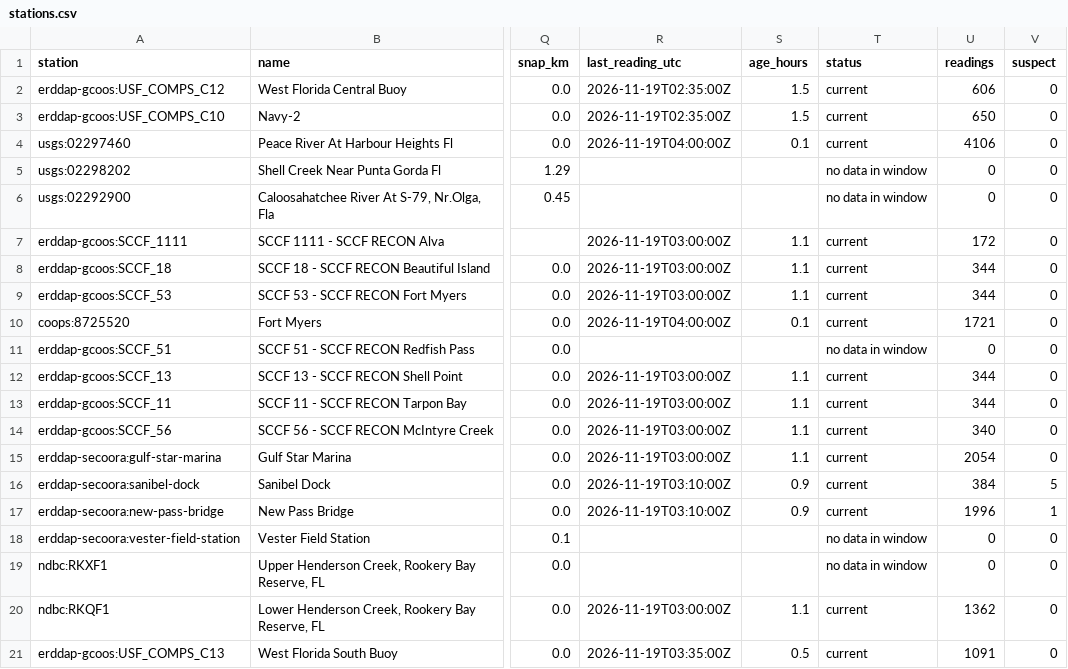
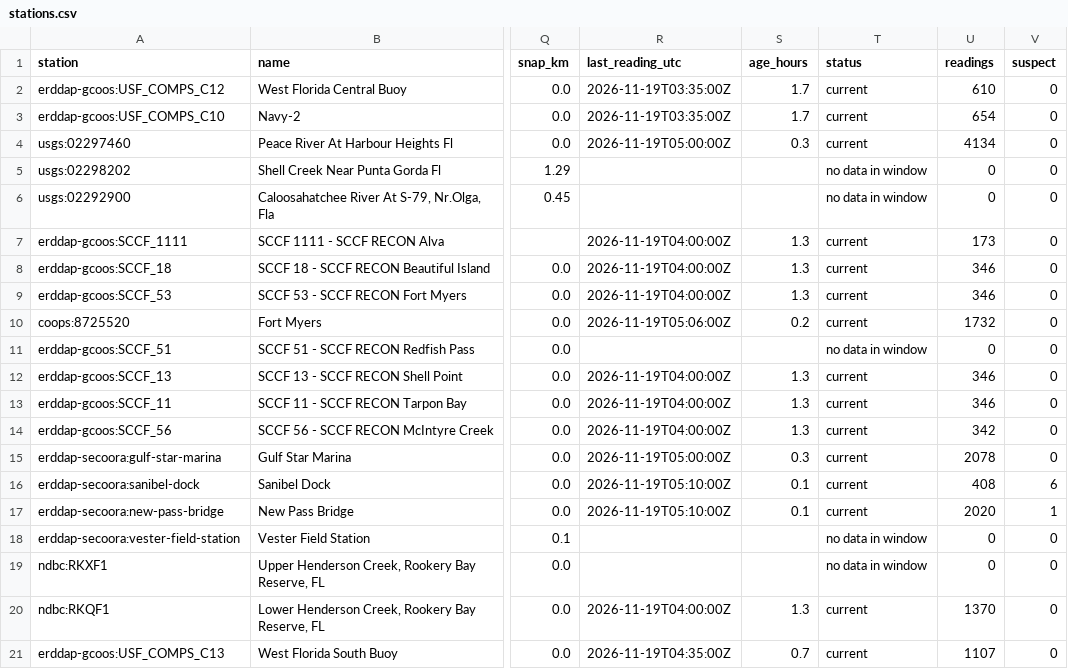
Before and after one commit to captainsforcleanwater/swfl-water-map, a CSV file: data/clean/stations.csv, drawn as a sheet; only a part is shown, gaps mark what is left out; the diff covers the shown part only; the diff names each change by its address in the sheet, - before the commit and + after, or states it on an @@ line.

```diff
--- a/data/clean/stations.csv
+++ b/data/clean/stations.csv
-R2:R3 (last_reading_utc): 2026-11-19T02:35:00Z
+R2:R3 (last_reading_utc): 2026-11-19T03:35:00Z
-S2:S3 (age_hours): 1.5
+S2:S3 (age_hours): 1.7
-U2 (readings): 606
+U2 (readings): 610
-U3 (readings): 650
+U3 (readings): 654
-R4 (last_reading_utc): 2026-11-19T04:00:00Z
+R4 (last_reading_utc): 2026-11-19T05:00:00Z
-S4 (age_hours): 0.1
+S4 (age_hours): 0.3
-U4 (readings): 4106
+U4 (readings): 4134
-R7:R9 (last_reading_utc): 2026-11-19T03:00:00Z
+R7:R9 (last_reading_utc): 2026-11-19T04:00:00Z
-S7:S9 (age_hours): 1.1
+S7:S9 (age_hours): 1.3
-U7 (readings): 172
+U7 (readings): 173
-U8:U9 (readings): 344
+U8:U9 (readings): 346
-R10 (last_reading_utc): 2026-11-19T04:00:00Z
+R10 (last_reading_utc): 2026-11-19T05:06:00Z
-S10 (age_hours): 0.1
+S10 (age_hours): 0.2
-U10 (readings): 1721
+U10 (readings): 1732
-R12:R14 (last_reading_utc): 2026-11-19T03:00:00Z
+R12:R14 (last_reading_utc): 2026-11-19T04:00:00Z
-S12:S14 (age_hours): 1.1
+S12:S14 (age_hours): 1.3
-U12:U13 (readings): 344
+U12:U13 (readings): 346
-U14 (readings): 340
+U14 (readings): 342
-R15 (last_reading_utc): 2026-11-19T03:00:00Z
+R15 (last_reading_utc): 2026-11-19T05:00:00Z
-S15 (age_hours): 1.1
+S15 (age_hours): 0.3
-U15 (readings): 2054
+U15 (readings): 2078
-R16:R17 (last_reading_utc): 2026-11-19T03:10:00Z
+R16:R17 (last_reading_utc): 2026-11-19T05:10:00Z
-S16:S17 (age_hours): 0.9
+S16:S17 (age_hours): 0.1
-U16 (readings): 384
+U16 (readings): 408
-V16 (suspect): 5
+V16 (suspect): 6
-U17 (readings): 1996
+U17 (readings): 2020
-R20 (last_reading_utc): 2026-11-19T03:00:00Z
+R20 (last_reading_utc): 2026-11-19T04:00:00Z
-S20 (age_hours): 1.1
+S20 (age_hours): 1.3
-U20 (readings): 1362
+U20 (readings): 1370
-R21 (last_reading_utc): 2026-11-19T03:35:00Z
+R21 (last_reading_utc): 2026-11-19T04:35:00Z
-S21 (age_hours): 0.5
+S21 (age_hours): 0.7
-U21 (readings): 1091
+U21 (readings): 1107
```
Also changed, not shown: 105 edited cells elsewhere in this file, data/sensors/2026/11/2026-11-19_coops.csv, data/sensors/2026/11/2026-11-19_erddap-gcoos.csv, 10 other files.
